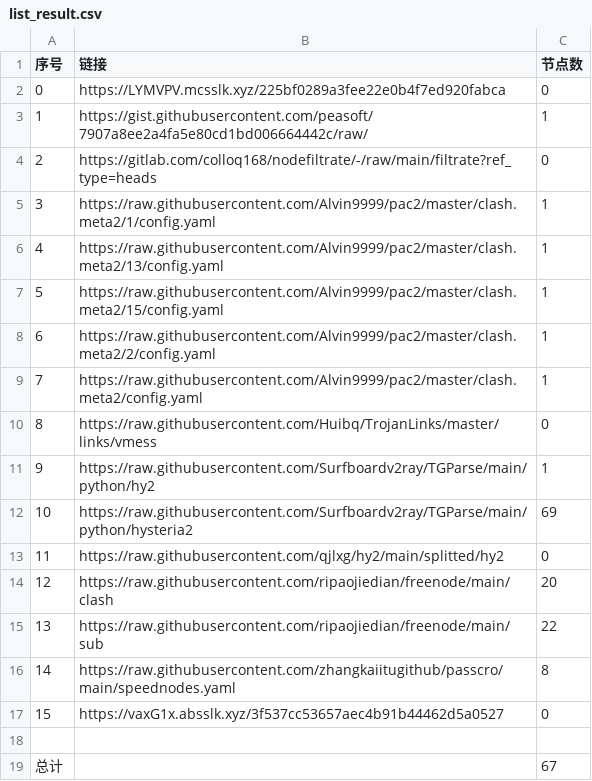
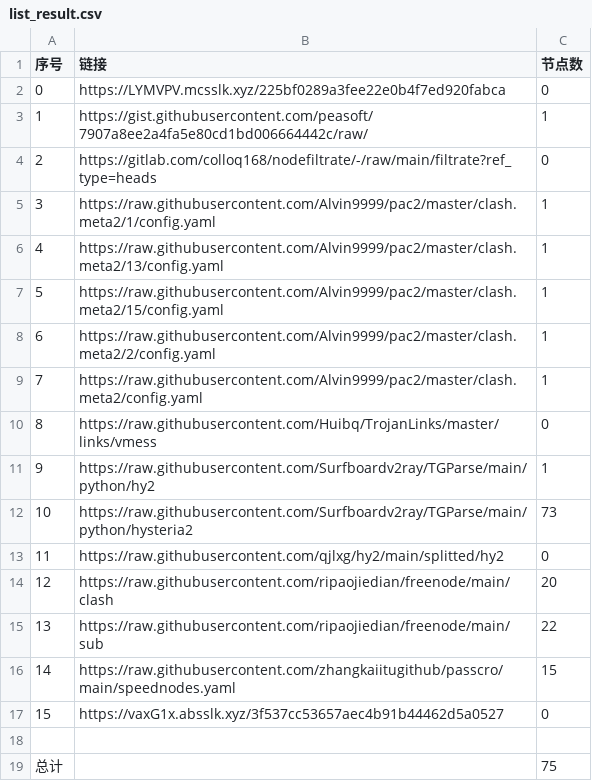
Before and after one commit to a56296909/NoMoreWalls, a CSV file: list_result.csv, drawn as a sheet.

```diff
--- a/list_result.csv
+++ b/list_result.csv
@@ -11,3 +11,3 @@
 9,https://raw.githubusercontent.com/Surfboardv2ray/TGParse/main/python/hy2,1
-10,https://raw.githubusercontent.com/Surfboardv2ray/TGParse/main/python/hysteria2,69
+10,https://raw.githubusercontent.com/Surfboardv2ray/TGParse/main/python/hysteria2,73
 11,https://raw.githubusercontent.com/qjlxg/hy2/main/splitted/hy2,0
@@ -15,5 +15,5 @@
 13,https://raw.githubusercontent.com/ripaojiedian/freenode/main/sub,22
-14,https://raw.githubusercontent.com/zhangkaiitugithub/passcro/main/speednodes.yaml,8
+14,https://raw.githubusercontent.com/zhangkaiitugithub/passcro/main/speednodes.yaml,15
 15,https://vaxG1x.absslk.xyz/3f537cc53657aec4b91b44462d5a0527,0
 
-总计,,67
+总计,,75
```
Also changed, not shown: 12 other files.
